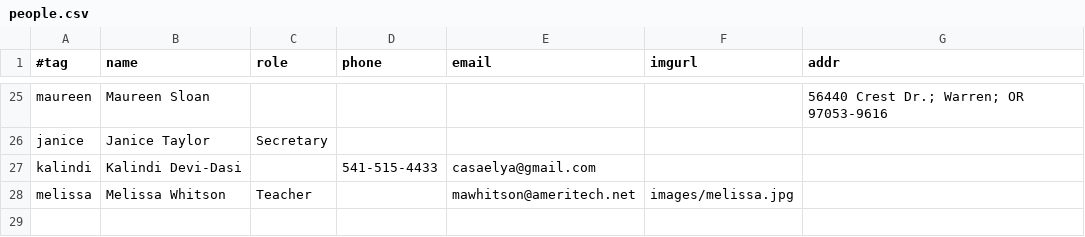
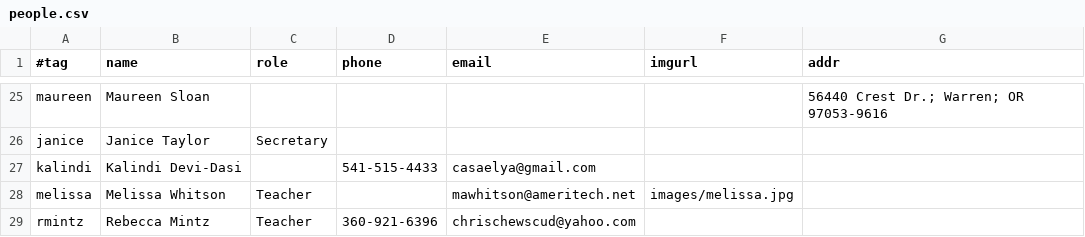
Before and after one commit to djwong/rscds, a CSV file: data/people.csv, drawn as a sheet; only a part is shown, gaps mark what is left out; the diff names each change by its address in the sheet, - before the commit and + after, or states it on an @@ line.

Commit message:
add rebecca to the people file

```diff
--- a/data/people.csv
+++ b/data/people.csv
+row 29: rmintz | Rebecca Mintz | Teacher | 360-921-6396 | chrischewscud@yahoo.com
```
